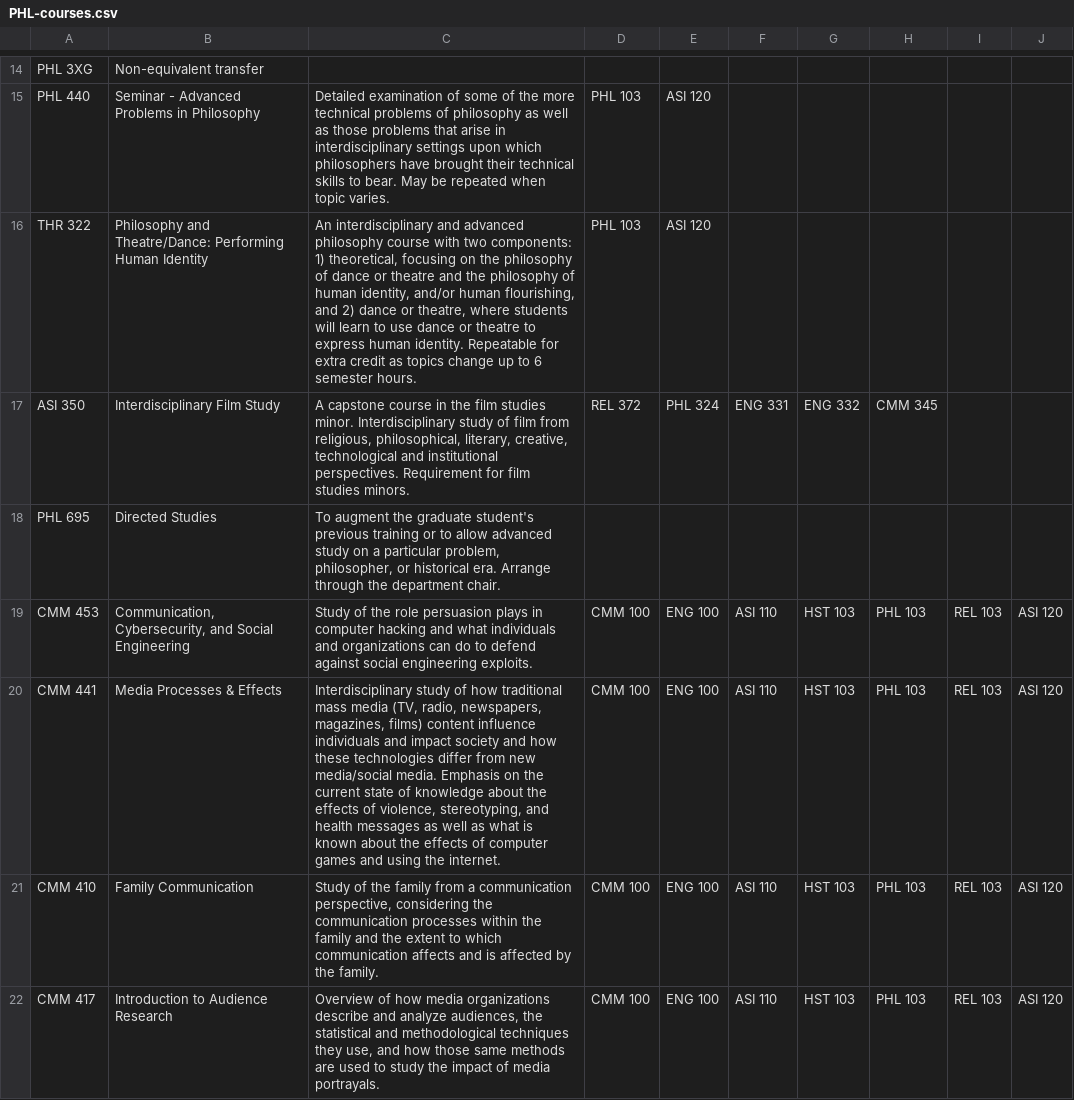
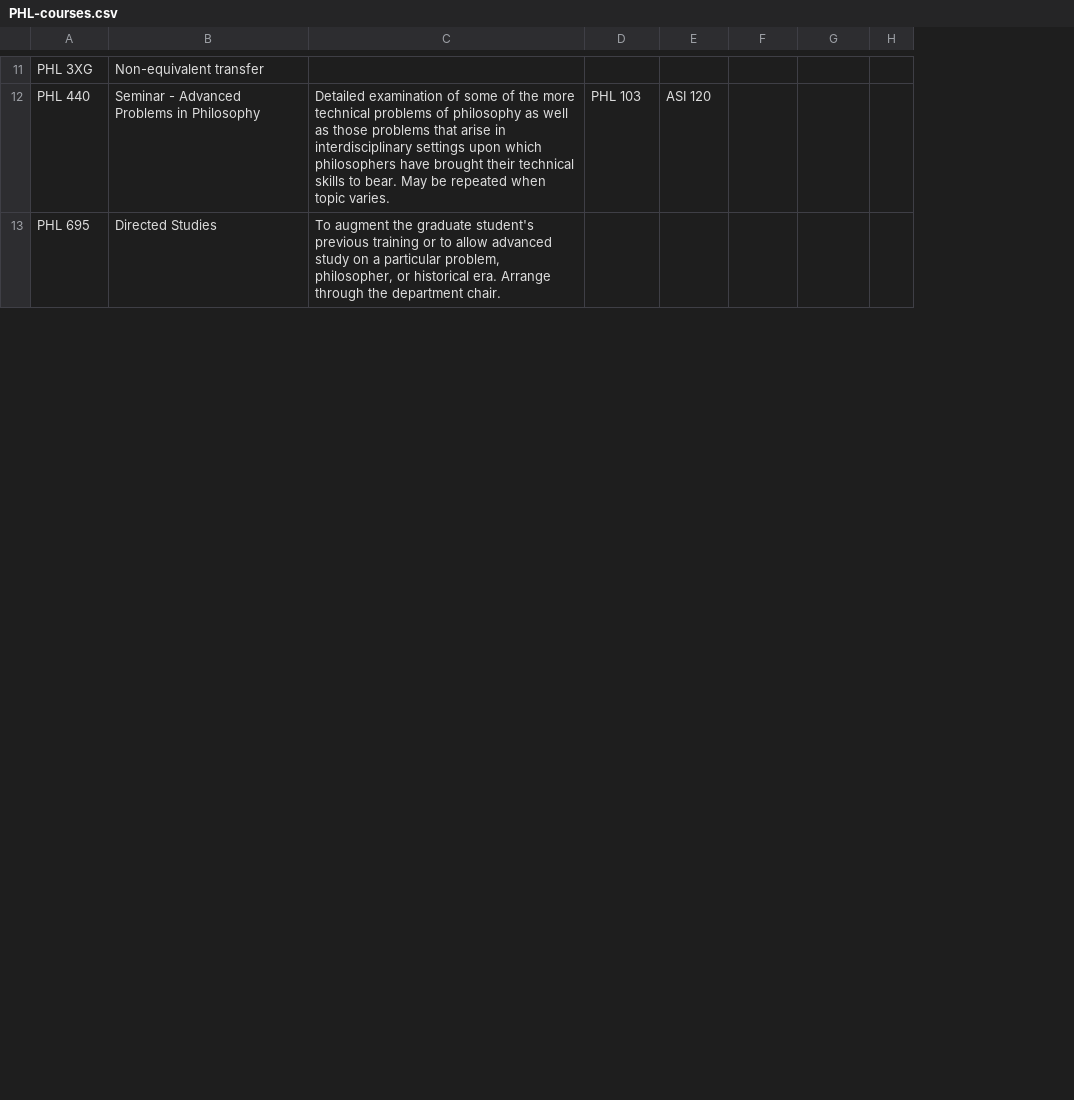
Before and after one commit to SpencasaurusRex/CourseMap, a CSV file: PHL-courses.csv, drawn as a sheet; only a part is shown, gaps mark what is left out; removed rows and columns are numbered as before the commit, all else as after; the diff covers the shown part only; the diff names each change by its address in the sheet, - before the commit and + after, or states it on an @@ line.

```diff
--- a/PHL-courses.csv
+++ b/PHL-courses.csv
-column H, empty
-column I, empty
-column J, empty
+column H, empty
-row 16: THR 322 | Philosophy and Theatre/Dance: Performing Human Identity | An interdisciplinary and advanced philosophy course with two components: 1) theoretical, focusing on the philosophy of dance or theatre and the philosophy of human identity, and/or human flourishing, and 2) dance or theatre, where students will learn to use dance or theatre to express human identity. Repeatable for extra credit as topics change up to 6 semester hours. | PHL 103 | ASI 120
-row 17: ASI 350 | Interdisciplinary Film Study | A capstone course in the film studies minor. Interdisciplinary study of film from religious, philosophical, literary, creative, technological and institutional perspectives. Requirement for film studies minors. | REL 372 | PHL 324 | ENG 331 | ENG 332 | CMM 345
-row 19: CMM 453 | Communication, Cybersecurity, and Social Engineering | Study of the role persuasion plays in computer hacking and what individuals and organizations can do to defend against social engineering exploits. | CMM 100 | ENG 100 | ASI 110 | HST 103 | PHL 103 | REL 103 | ASI 120
-row 20: CMM 441 | Media Processes & Effects | Interdisciplinary study of how traditional mass media (TV, radio, newspapers, magazines, films) content influence individuals and impact society and how these technologies differ from new media/social media. Emphasis on the current state of knowledge about the effects of violence, stereotyping, and health messages as well as what is known about the effects of computer games and using the internet. | CMM 100 | ENG 100 | ASI 110 | HST 103 | PHL 103 | REL 103 | ASI 120
-row 21: CMM 410 | Family Communication | Study of the family from a communication perspective, considering the communication processes within the family and the extent to which communication affects and is affected by the family. | CMM 100 | ENG 100 | ASI 110 | HST 103 | PHL 103 | REL 103 | ASI 120
-row 22: CMM 417 | Introduction to Audience Research | Overview of how media organizations describe and analyze audiences, the statistical and methodological techniques they use, and how those same methods are used to study the impact of media portrayals. | CMM 100 | ENG 100 | ASI 110 | HST 103 | PHL 103 | REL 103 | ASI 120
```
Also changed, not shown: 8 removed rows elsewhere in this file, CMM-courses.csv, CPS-courses.csv, 51 other files.
